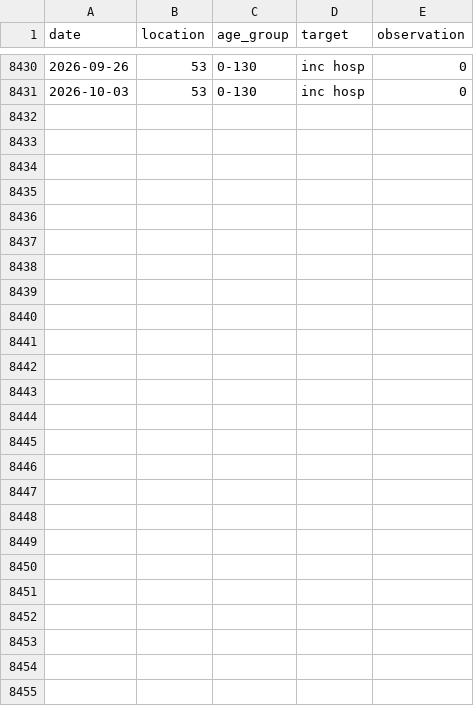
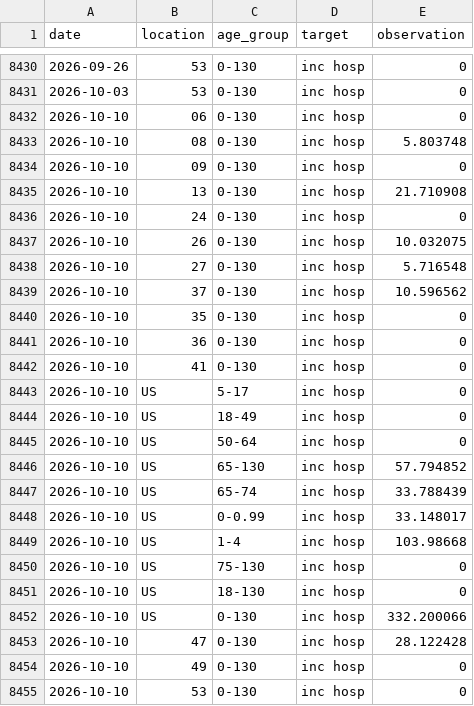
Before and after one commit to midas-network/rsv-scenario-modeling-hub, a CSV file: target-data/time-series.csv, drawn as a sheet; only a part is shown, gaps mark what is left out; the diff covers the shown part only; the diff names each change by its address in the sheet, - before the commit and + after, or states it on an @@ line.

Commit message:
Update target data Mon Oct 19 09:31:23 UTC 2026

```diff
--- a/target-data/time-series.csv
+++ b/target-data/time-series.csv
+row 8432: 2026-10-10 | 06 | 0-130 | inc hosp | 0
+row 8433: 2026-10-10 | 08 | 0-130 | inc hosp | 5.803748
+row 8434: 2026-10-10 | 09 | 0-130 | inc hosp | 0
+row 8435: 2026-10-10 | 13 | 0-130 | inc hosp | 21.710908
+row 8436: 2026-10-10 | 24 | 0-130 | inc hosp | 0
+row 8437: 2026-10-10 | 26 | 0-130 | inc hosp | 10.032075
+row 8438: 2026-10-10 | 27 | 0-130 | inc hosp | 5.716548
+row 8439: 2026-10-10 | 37 | 0-130 | inc hosp | 10.596562
+row 8440: 2026-10-10 | 35 | 0-130 | inc hosp | 0
+row 8441: 2026-10-10 | 36 | 0-130 | inc hosp | 0
+row 8442: 2026-10-10 | 41 | 0-130 | inc hosp | 0
+row 8443: 2026-10-10 | US | 5-17 | inc hosp | 0
+row 8444: 2026-10-10 | US | 18-49 | inc hosp | 0
+row 8445: 2026-10-10 | US | 50-64 | inc hosp | 0
+row 8446: 2026-10-10 | US | 65-130 | inc hosp | 57.794852
+row 8447: 2026-10-10 | US | 65-74 | inc hosp | 33.788439
+row 8448: 2026-10-10 | US | 0-0.99 | inc hosp | 33.148017
+row 8449: 2026-10-10 | US | 1-4 | inc hosp | 103.98668
+row 8450: 2026-10-10 | US | 75-130 | inc hosp | 0
+row 8451: 2026-10-10 | US | 18-130 | inc hosp | 0
+row 8452: 2026-10-10 | US | 0-130 | inc hosp | 332.200066
+row 8453: 2026-10-10 | 47 | 0-130 | inc hosp | 28.122428
+row 8454: 2026-10-10 | 49 | 0-130 | inc hosp | 0
+row 8455: 2026-10-10 | 53 | 0-130 | inc hosp | 0
```
Also changed, not shown: 13 edited cells elsewhere in this file, 1 other file.
